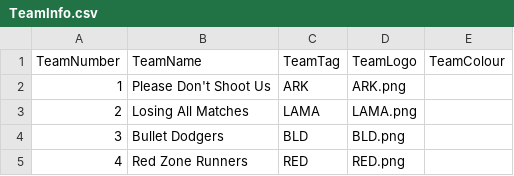
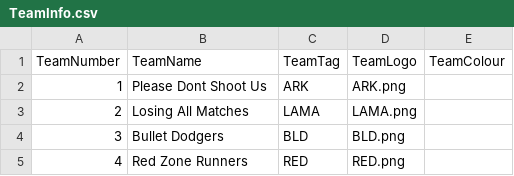
Before and after one commit to PUBGReddit/CustomsObserver, a CSV file: TeamInfo.csv, drawn as a sheet; only a part is shown.

Commit message:
Update TeamInfo.csv
Fix '

```diff
--- a/TeamInfo.csv
+++ b/TeamInfo.csv
@@ -1,3 +1,3 @@
 TeamNumber,TeamName,TeamTag,TeamLogo,TeamColour
-1,Please Don't Shoot Us,ARK,ARK.png,
+1,Please Dont Shoot Us,ARK,ARK.png,
 2,Losing All Matches,LAMA,LAMA.png,
```
